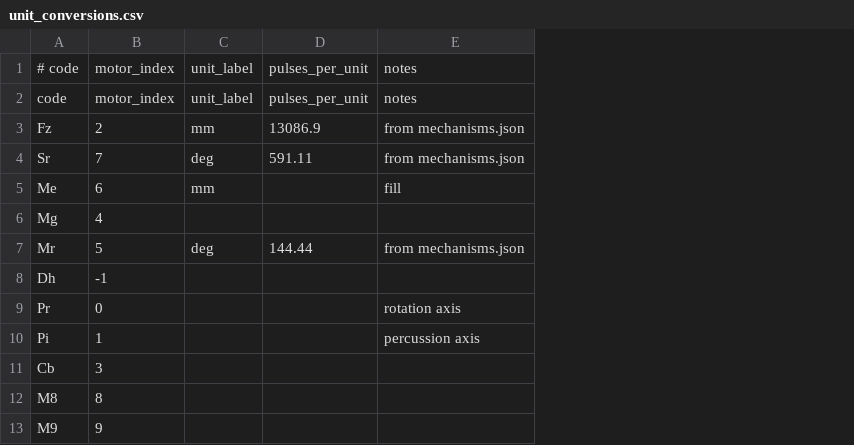
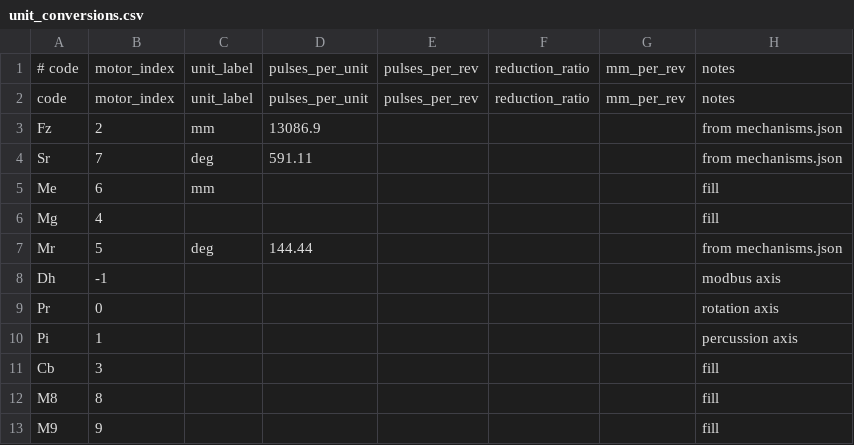
Before and after one commit to Huier-git/Drill2tool, a CSV file: config/unit_conversions.csv, drawn as a sheet; addresses are those after the commit; the diff names each change by its address in the sheet, - before the commit and + after, or states it on an @@ line.

Commit message:
Auto-load durations and extend unit conversions

```diff
--- a/config/unit_conversions.csv
+++ b/config/unit_conversions.csv
+column E, rows 1-2: pulses_per_rev | pulses_per_rev
+column F, rows 1-2: reduction_ratio | reduction_ratio
+column G, rows 1-2: mm_per_rev | mm_per_rev
-H6: (empty)
+H6: fill
-H8: (empty)
+H8: modbus axis
-H11:H13: (empty)
+H11:H13: fill
```
Also changed, not shown: 4 other files.
